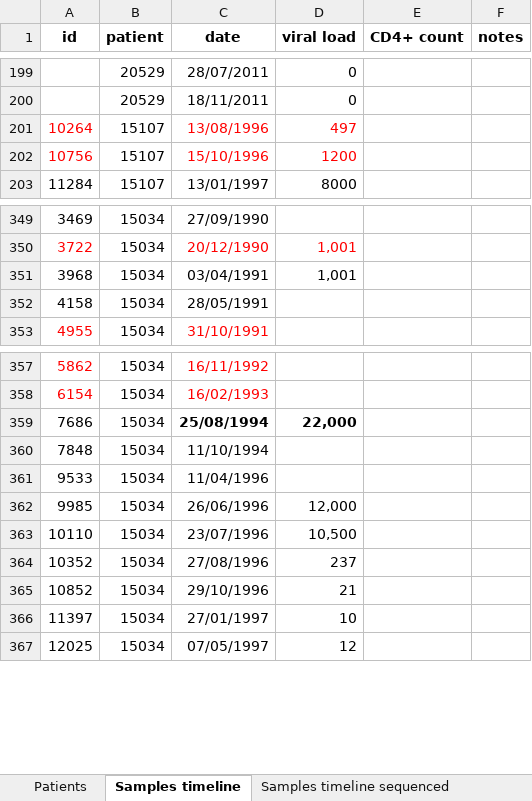
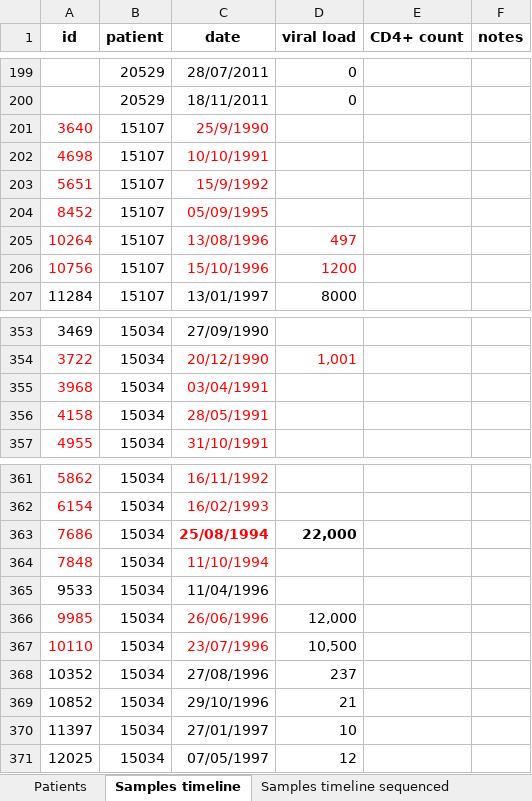
Before and after one commit to iosonofabio/hivwholeseq, an Excel workbook: hivwholeseq/tables/HIV_reservoir_all.xlsx, sheet Samples timeline, drawn as a sheet; only a part is shown, gaps mark what is left out; values as stored, in another font and other column widths than the file's, no borders; addresses are those after the commit; the diff names each change by its address in the sheet, - before the commit and + after, or states it on an @@ line.

```diff
--- a/hivwholeseq/tables/HIV_reservoir_all.xlsx (sheet Samples timeline)
+++ b/hivwholeseq/tables/HIV_reservoir_all.xlsx (sheet Samples timeline)
+row 201: 3640 | 15107 | 25/9/1990
+row 202: 4698 | 15107 | 10/10/1991
+row 203: 5651 | 15107 | 15/9/1992
+row 204: 8452 | 15107 | 05/09/1995
-A355:A356 text colour: black
+A355:A356 text colour: #FF0000
-C355:C356 text colour: black
+C355:C356 text colour: #FF0000
-D355 (viral load): 1,001
+D355 (viral load): (empty)
-A363:A364 text colour: black
+A363:A364 text colour: #FF0000
-C363:C364 text colour: black
+C363:C364 text colour: #FF0000
-A366:A367 text colour: black
+A366:A367 text colour: #FF0000
-C366:C367 text colour: black
+C366:C367 text colour: #FF0000
```
Also changed, not shown: sheet Samples timeline sequenced, sheet Samples sequenced, formulas that keep their value, 5 other files.
